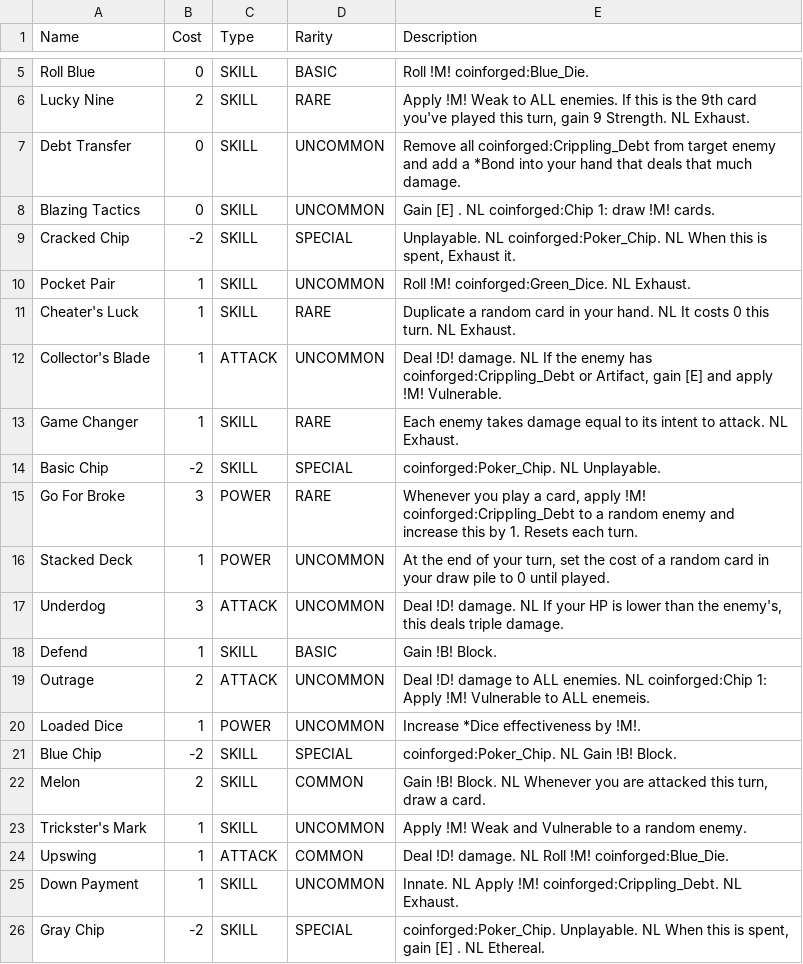
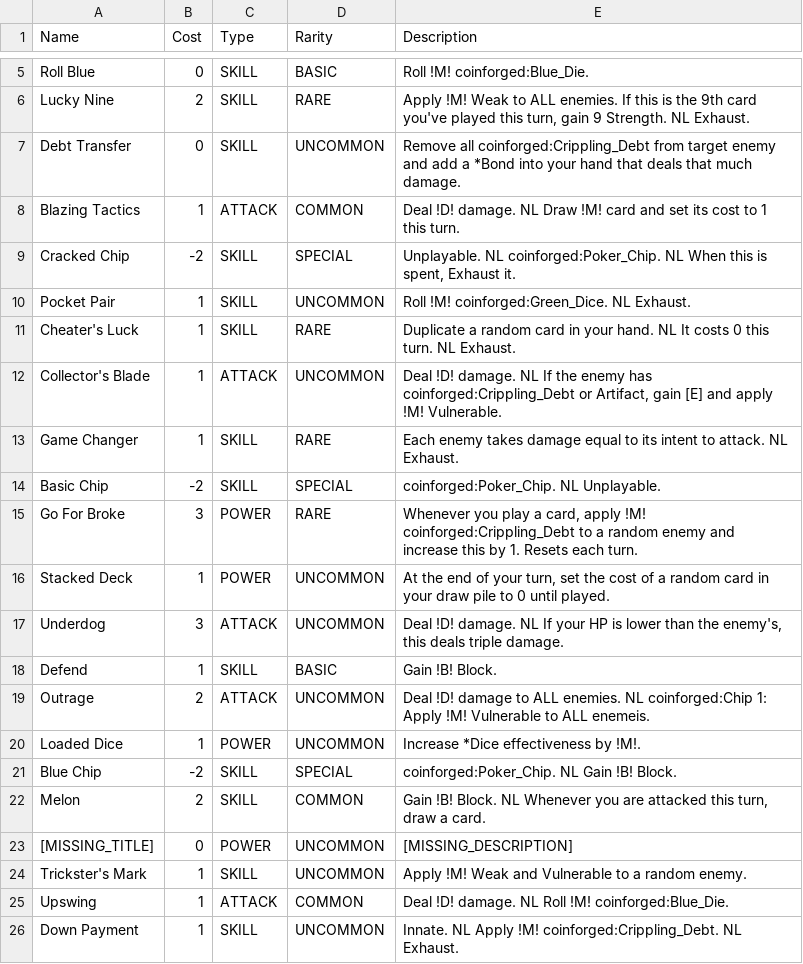
Before and after one commit to Ind-E/TheCoinforgedMod, a CSV file: card_data.csv, drawn as a sheet; only a part is shown, gaps mark what is left out; the shorter side is filled out with more unchanged rows.

```diff
--- a/card_data.csv
+++ b/card_data.csv
@@ -7,3 +7,3 @@ Lucky Nine,2,SKILL,RARE,"Apply !M! Weak to ALL enemies. If this is the 9th card
 Debt Transfer,0,SKILL,UNCOMMON,"Remove all coinforged:Crippling_Debt from target enemy and add a *Bond into your hand that deals that much damage."
-Blazing Tactics,0,SKILL,UNCOMMON,"Gain [E] . NL coinforged:Chip 1: draw !M! cards."
+Blazing Tactics,1,ATTACK,COMMON,"Deal !D! damage. NL Draw !M! card and set its cost to 1 this turn."
 Cracked Chip,-2,SKILL,SPECIAL,"Unplayable. NL coinforged:Poker_Chip. NL When this is spent, Exhaust it."
@@ -22,2 +22,3 @@ Blue Chip,-2,SKILL,SPECIAL,"coinforged:Poker_Chip. NL Gain !B! Block."
 Melon,2,SKILL,COMMON,"Gain !B! Block. NL Whenever you are attacked this turn, draw a card."
+[MISSING_TITLE],0,POWER,UNCOMMON,"[MISSING_DESCRIPTION]"
 Trickster's Mark,1,SKILL,UNCOMMON,"Apply !M! Weak and Vulnerable to a random enemy."
```
Also changed, not shown: 14 other files.
